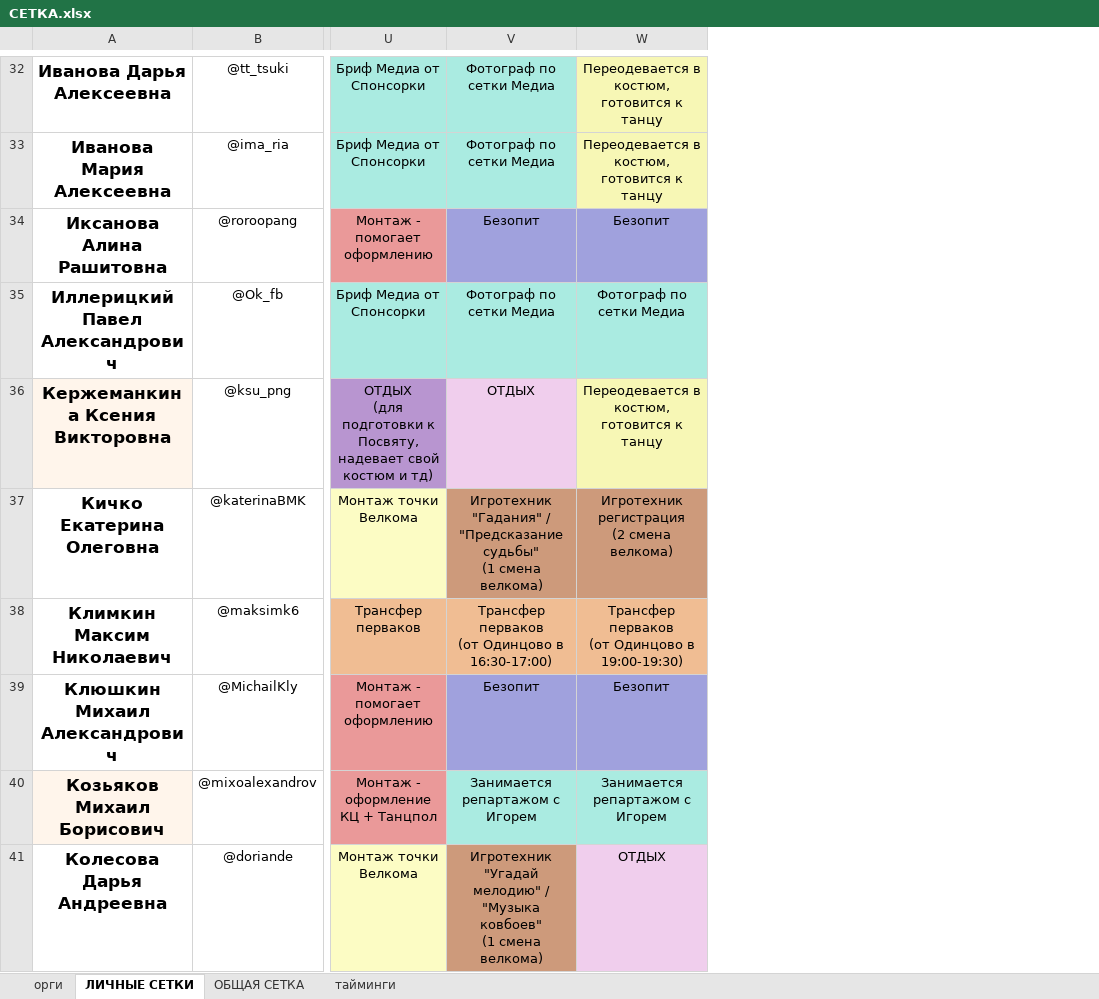
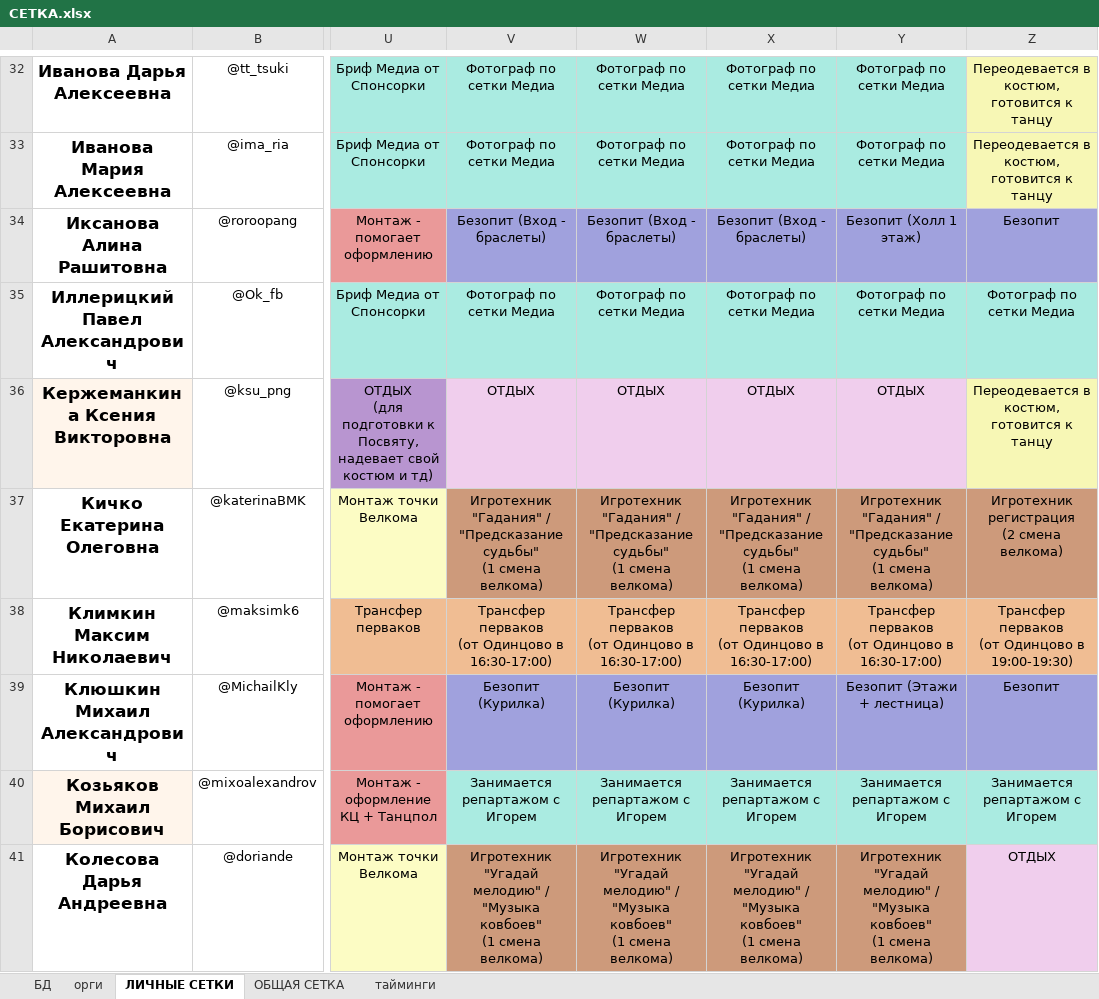
Before and after one commit to 3en9/posvyat_setka, an Excel workbook: СЕТКА.xlsx, sheet ЛИЧНЫЕ СЕТКИ, drawn as a sheet; only a part is shown, gaps mark what is left out; values as stored, in another font and other column widths than the file's, no borders; charts and pictures and conditional formats not drawn; ↵ is a line break in a cell; the diff covers the shown part only; the diff names each change by its address in the sheet, - before the commit and + after, or states it on an @@ line.

```diff
--- a/СЕТКА.xlsx (sheet ЛИЧНЫЕ СЕТКИ)
+++ b/СЕТКА.xlsx (sheet ЛИЧНЫЕ СЕТКИ)
@@ sheet tab unhidden: БД @@
+column W, rows 32-41: Фотограф по сетки Медиа | Фотограф по сетки Медиа | Безопит (Вход - браслеты) | Фотограф по сетки Медиа | ОТДЫХ | Игротехник "Гадания" / "Предсказание судьбы" ↵ (1 смена велкома) | Трансфер перваков ↵ (от Одинцово в 16:30-17:00) | Безопит (Курилка) | Занимается репартажом с Игорем | Игротехник ↵ "Угадай мелодию" / "Музыка ковбоев" ↵ (1 смена велкома)
+column X, rows 32-41: Фотограф по сетки Медиа | Фотограф по сетки Медиа | Безопит (Вход - браслеты) | Фотограф по сетки Медиа | ОТДЫХ | Игротехник "Гадания" / "Предсказание судьбы" ↵ (1 смена велкома) | Трансфер перваков ↵ (от Одинцово в 16:30-17:00) | Безопит (Курилка) | Занимается репартажом с Игорем | Игротехник ↵ "Угадай мелодию" / "Музыка ковбоев" ↵ (1 смена велкома)
+column Y, rows 32-41: Фотограф по сетки Медиа | Фотограф по сетки Медиа | Безопит (Холл 1 этаж) | Фотограф по сетки Медиа | ОТДЫХ | Игротехник "Гадания" / "Предсказание судьбы" ↵ (1 смена велкома) | Трансфер перваков ↵ (от Одинцово в 16:30-17:00) | Безопит (Этажи + лестница) | Занимается репартажом с Игорем | Игротехник ↵ "Угадай мелодию" / "Музыка ковбоев" ↵ (1 смена велкома)
-V34: Безопит
+V34: Безопит (Вход - браслеты)
-V39: Безопит
+V39: Безопит (Курилка)
```
Also changed, not shown: 29 edited cells and cell formats elsewhere in this sheet, charts or pictures, Participants.xlsx, 5 other files.
